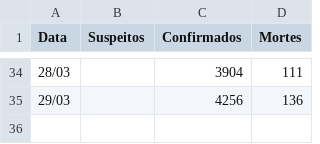
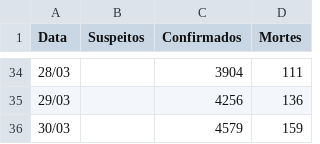
Before and after one commit to tassiovirginio/COVID-19, a CSV file: data/casos-br-total.csv, drawn as a sheet; only a part is shown, gaps mark what is left out; the diff names each change by its address in the sheet, - before the commit and + after, or states it on an @@ line.

```diff
--- a/data/casos-br-total.csv
+++ b/data/casos-br-total.csv
+row 36: 30/03 |  | 4579 | 159
```
Also changed, not shown: 3 other files.
